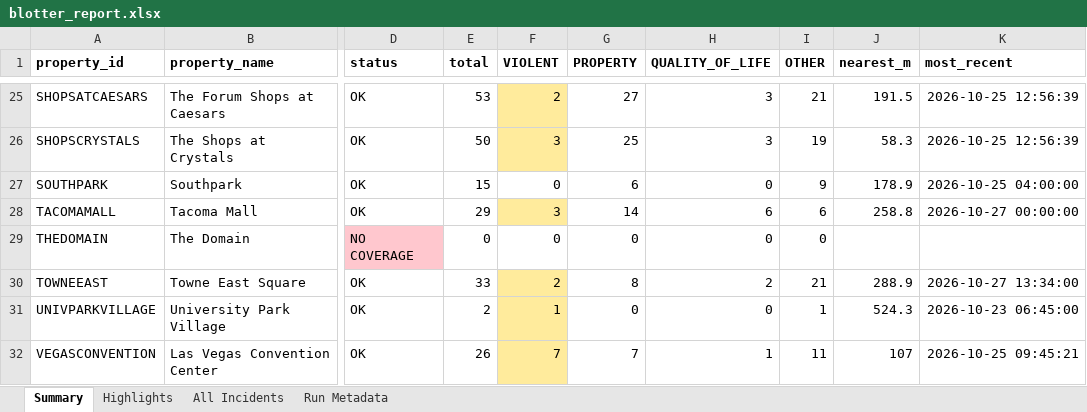
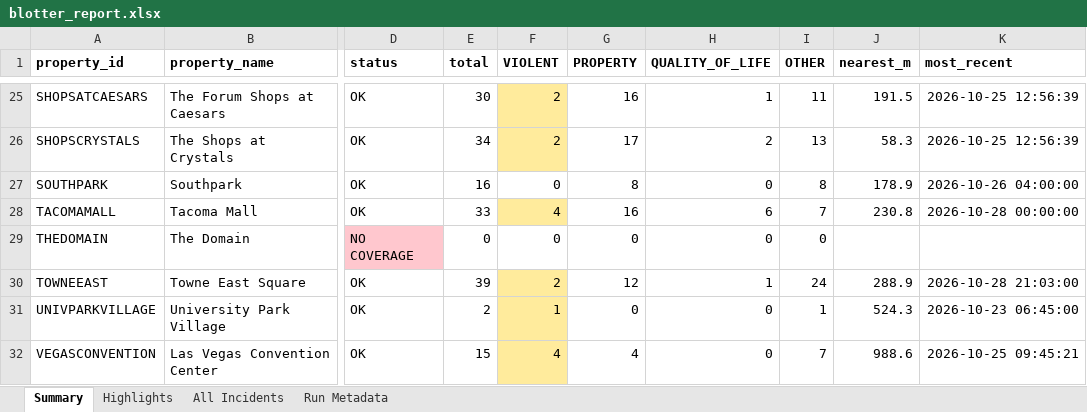
Before and after one commit to lordnader2002-sudo/Blotter_Reports, an Excel workbook: reports/latest/blotter_report.xlsx, sheet Summary, drawn as a sheet; only a part is shown, gaps mark what is left out; values as stored, in another font and other column widths than the file's, no borders; the diff covers the shown part only; the diff names each change by its address in the sheet, - before the commit and + after, or states it on an @@ line.

```diff
--- a/reports/latest/blotter_report.xlsx (sheet Summary)
+++ b/reports/latest/blotter_report.xlsx (sheet Summary)
-E25 (total): 53
+E25 (total): 30
-G25 (PROPERTY): 27
+G25 (PROPERTY): 16
-H25 (QUALITY_OF_LIFE): 3
+H25 (QUALITY_OF_LIFE): 1
-I25 (OTHER): 21
+I25 (OTHER): 11
-E26 (total): 50
+E26 (total): 34
-F26 (VIOLENT): 3
+F26 (VIOLENT): 2
-G26 (PROPERTY): 25
+G26 (PROPERTY): 17
-H26 (QUALITY_OF_LIFE): 3
+H26 (QUALITY_OF_LIFE): 2
-I26 (OTHER): 19
+I26 (OTHER): 13
-E27 (total): 15
+E27 (total): 16
-G27 (PROPERTY): 6
+G27 (PROPERTY): 8
-I27 (OTHER): 9
+I27 (OTHER): 8
-K27 (most_recent): 2026-10-25 04:00:00
+K27 (most_recent): 2026-10-26 04:00:00
-E28 (total): 29
+E28 (total): 33
-F28 (VIOLENT): 3
+F28 (VIOLENT): 4
-G28 (PROPERTY): 14
+G28 (PROPERTY): 16
-I28 (OTHER): 6
+I28 (OTHER): 7
-J28 (nearest_m): 258.8
+J28 (nearest_m): 230.8
-K28 (most_recent): 2026-10-27 00:00:00
+K28 (most_recent): 2026-10-28 00:00:00
-E30 (total): 33
+E30 (total): 39
-G30 (PROPERTY): 8
+G30 (PROPERTY): 12
-H30 (QUALITY_OF_LIFE): 2
+H30 (QUALITY_OF_LIFE): 1
-I30 (OTHER): 21
+I30 (OTHER): 24
-K30 (most_recent): 2026-10-27 13:34:00
+K30 (most_recent): 2026-10-28 21:03:00
-E32 (total): 26
+E32 (total): 15
-F32 (VIOLENT): 7
+F32 (VIOLENT): 4
-G32 (PROPERTY): 7
+G32 (PROPERTY): 4
-H32 (QUALITY_OF_LIFE): 1
+H32 (QUALITY_OF_LIFE): 0
-I32 (OTHER): 11
+I32 (OTHER): 7
-J32 (nearest_m): 107
+J32 (nearest_m): 988.6
```
Also changed, not shown: 69 edited cells and cell formats elsewhere in this sheet, sheet All Incidents, sheet Highlights, sheet Run Metadata, 7 other files.
